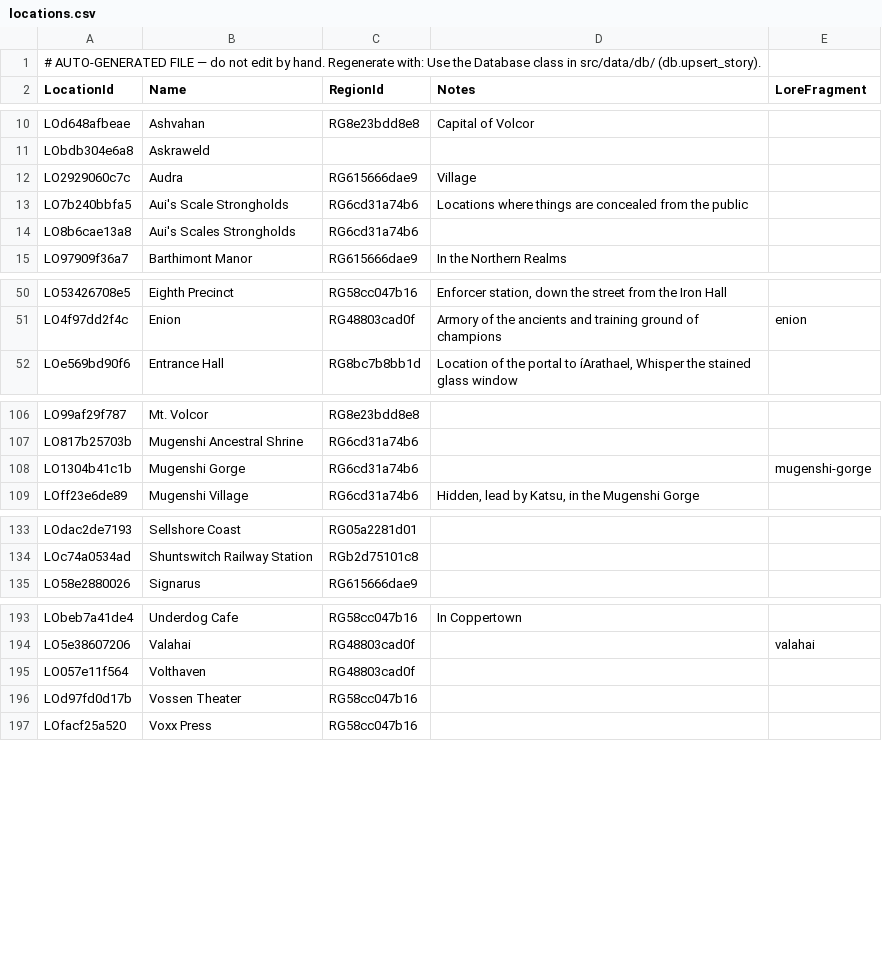
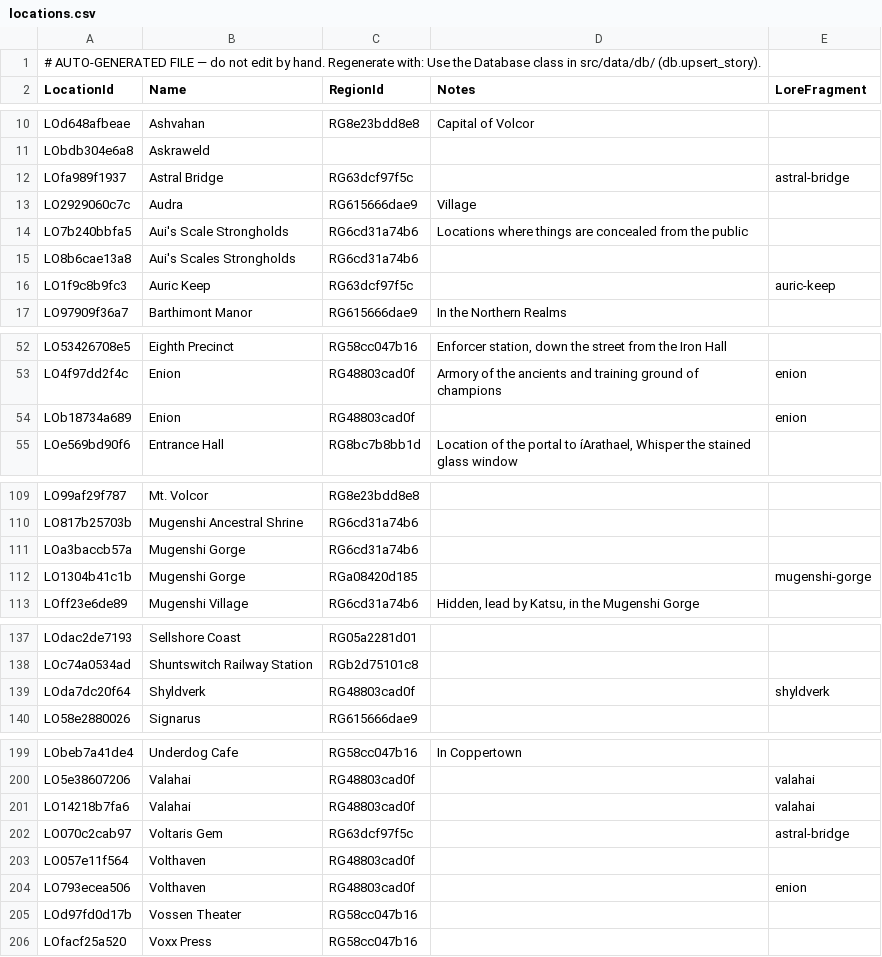
Before and after one commit to nathaneastwood/fablore, a CSV file: src/data/csv/locations.csv, drawn as a sheet; only a part is shown, gaps mark what is left out; the diff covers the shown part only.

```diff
--- a/src/data/csv/locations.csv
+++ b/src/data/csv/locations.csv
@@ -11,2 +11,3 @@ LOd648afbeae|Ashvahan|RG8e23bdd8e8|Capital of Volcor|
 LObdb304e6a8|Askraweld|||
+LOfa989f1937|Astral Bridge|RG63dcf97f5c||astral-bridge
 LO2929060c7c|Audra|RG615666dae9|Village|
@@ -14,2 +15,3 @@ LO7b240bbfa5|Aui's Scale Strongholds|RG6cd31a74b6|Locations where things are con
 LO8b6cae13a8|Aui's Scales Strongholds|RG6cd31a74b6||
+LO1f9c8b9fc3|Auric Keep|RG63dcf97f5c||auric-keep
 LO97909f36a7|Barthimont Manor|RG615666dae9|In the Northern Realms|
@@ -51,2 +53,3 @@ LO53426708e5|Eighth Precinct|RG58cc047b16|Enforcer station, down the street from
 LO4f97dd2f4c|Enion|RG48803cad0f|Armory of the ancients and training ground of champions|enion
+LOb18734a689|Enion|RG48803cad0f||enion
 LOe569bd90f6|Entrance Hall|RG8bc7b8bb1d|Location of the portal to íArathael, Whisper the stained glass window|
@@ -107,3 +110,4 @@ LO99af29f787|Mt. Volcor|RG8e23bdd8e8||
 LO817b25703b|Mugenshi Ancestral Shrine|RG6cd31a74b6||
-LO1304b41c1b|Mugenshi Gorge|RG6cd31a74b6||mugenshi-gorge
+LOa3baccb57a|Mugenshi Gorge|RG6cd31a74b6||
+LO1304b41c1b|Mugenshi Gorge|RGa08420d185||mugenshi-gorge
 LOff23e6de89|Mugenshi Village|RG6cd31a74b6|Hidden, lead by Katsu, in the Mugenshi Gorge|
@@ -134,2 +138,3 @@ LOdac2de7193|Sellshore Coast|RG05a2281d01||
 LOc74a0534ad|Shuntswitch Railway Station|RGb2d75101c8||
+LOda7dc20f64|Shyldverk|RG48803cad0f||shyldverk
 LO58e2880026|Signarus|RG615666dae9||
@@ -194,3 +200,6 @@ LObeb7a41de4|Underdog Cafe|RG58cc047b16|In Coppertown|
 LO5e38607206|Valahai|RG48803cad0f||valahai
+LO14218b7fa6|Valahai|RG48803cad0f||valahai
+LO070c2cab97|Voltaris Gem|RG63dcf97f5c||astral-bridge
 LO057e11f564|Volthaven|RG48803cad0f||
+LO793ecea506|Volthaven|RG48803cad0f||enion
 LOd97fd0d17b|Vossen Theater|RG58cc047b16||
```
Also changed, not shown: 2 added rows elsewhere in this file, src/data/csv/regions.csv, src/data/csv/stories.csv, 13 other files.
